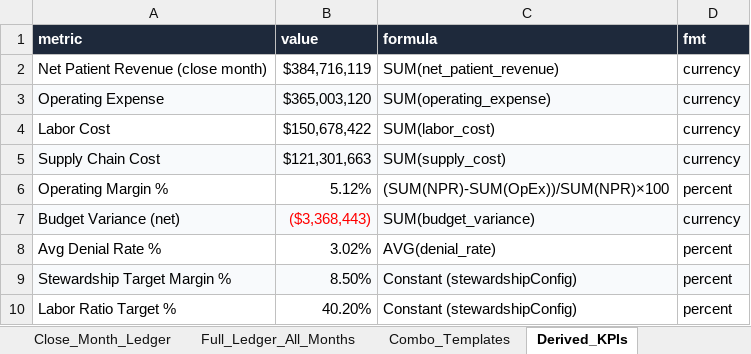
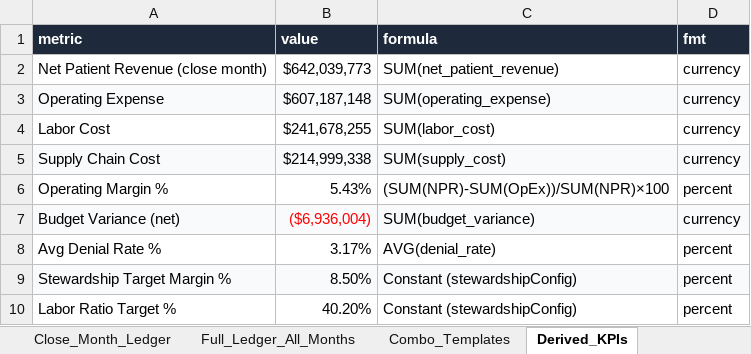
Before and after one commit to devashish1000/Health-System-Dashboard-Stewardship-Core, an Excel workbook: public/data-handoff/CommonSpirit-Control-Tower-Data-Handoff.xlsx, sheet Derived_KPIs, drawn as a sheet; values as stored, in another font and other column widths than the file's, no borders; the diff names each change by its address in the sheet, - before the commit and + after, or states it on an @@ line.

```diff
--- a/public/data-handoff/CommonSpirit-Control-Tower-Data-Handoff.xlsx (sheet Derived_KPIs)
+++ b/public/data-handoff/CommonSpirit-Control-Tower-Data-Handoff.xlsx (sheet Derived_KPIs)
-B2 (value): $384,716,119
+B2 (value): $642,039,773
-B3 (value): $365,003,120
+B3 (value): $607,187,148
-B4 (value): $150,678,422
+B4 (value): $241,678,255
-B5 (value): $121,301,663
+B5 (value): $214,999,338
-B6 (value): 5.12%
+B6 (value): 5.43%
-B7 (value): ($3,368,443)
+B7 (value): ($6,936,004)
-B8 (value): 3.02%
+B8 (value): 3.17%
```
Also changed, not shown: sheet Full_Ledger_All_Months, sheet Close_Month_Ledger, sheet Combo_Templates, sheet About, 16 other files.
